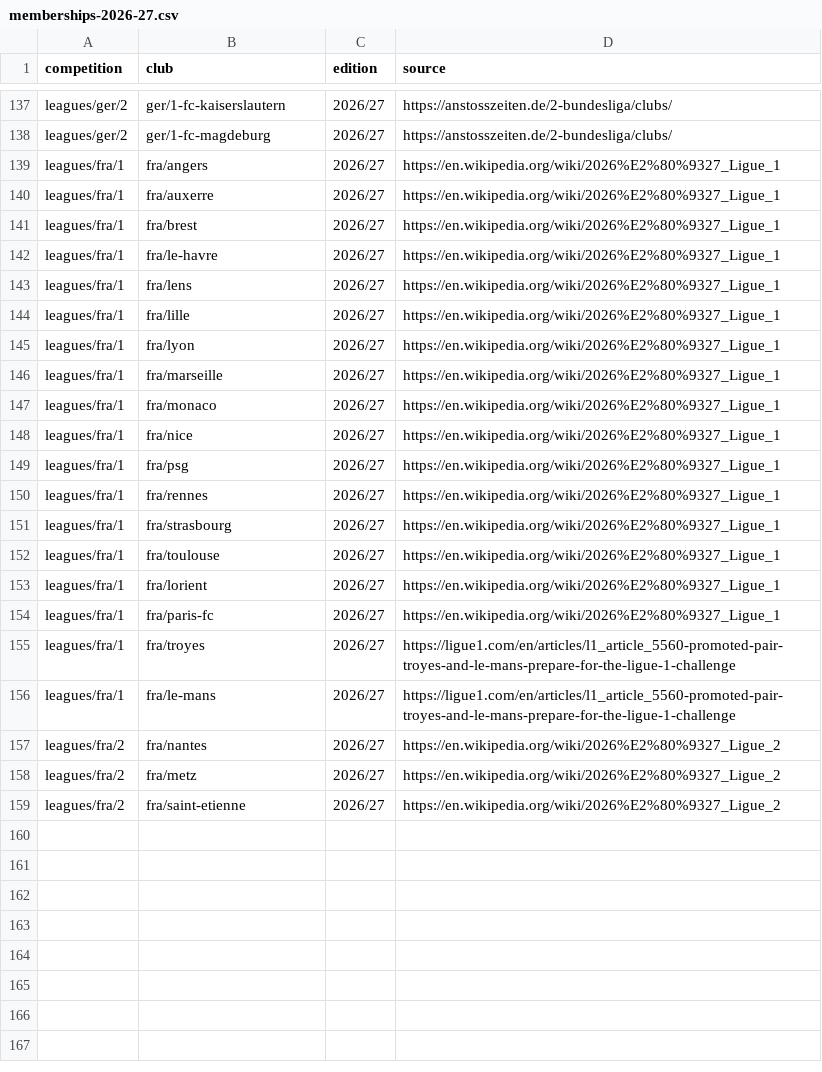
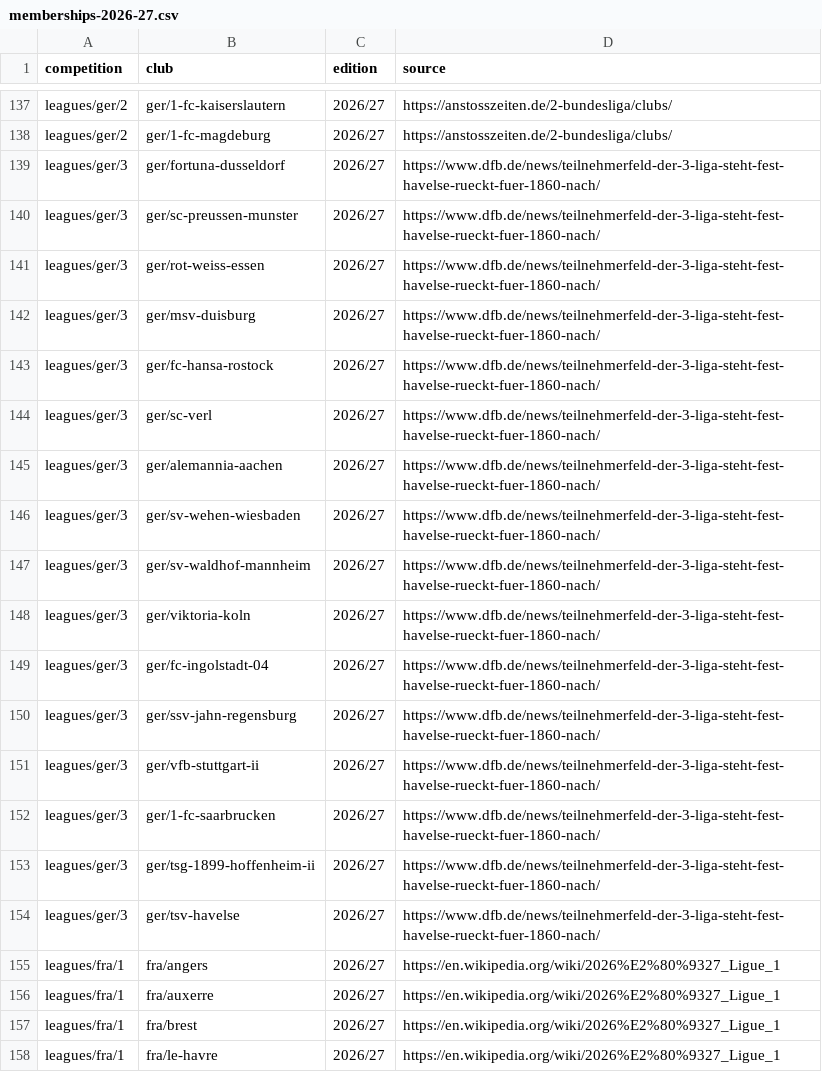
Before and after one commit to Andresilvadev-br/BRASFC, a CSV file: src/lib/data/world/2026/memberships-2026-27.csv, drawn as a sheet; only a part is shown, gaps mark what is left out; the shorter side is filled out with more unchanged rows; the diff names each change by its address in the sheet, - before the commit and + after, or states it on an @@ line.

Commit message:
Ativa a 3. Liga e sete supercopas para carreiras offline

```diff
--- a/src/lib/data/world/2026/memberships-2026-27.csv
+++ b/src/lib/data/world/2026/memberships-2026-27.csv
+row 139: leagues/ger/3 | ger/fortuna-dusseldorf | 2026/27 | https://www.dfb.de/news/teilnehmerfeld-der-3-liga-steht-fest-havelse-rueckt-fuer-1860-nach/
+row 140: leagues/ger/3 | ger/sc-preussen-munster | 2026/27 | https://www.dfb.de/news/teilnehmerfeld-der-3-liga-steht-fest-havelse-rueckt-fuer-1860-nach/
+row 141: leagues/ger/3 | ger/rot-weiss-essen | 2026/27 | https://www.dfb.de/news/teilnehmerfeld-der-3-liga-steht-fest-havelse-rueckt-fuer-1860-nach/
+row 142: leagues/ger/3 | ger/msv-duisburg | 2026/27 | https://www.dfb.de/news/teilnehmerfeld-der-3-liga-steht-fest-havelse-rueckt-fuer-1860-nach/
+row 143: leagues/ger/3 | ger/fc-hansa-rostock | 2026/27 | https://www.dfb.de/news/teilnehmerfeld-der-3-liga-steht-fest-havelse-rueckt-fuer-1860-nach/
+row 144: leagues/ger/3 | ger/sc-verl | 2026/27 | https://www.dfb.de/news/teilnehmerfeld-der-3-liga-steht-fest-havelse-rueckt-fuer-1860-nach/
+row 145: leagues/ger/3 | ger/alemannia-aachen | 2026/27 | https://www.dfb.de/news/teilnehmerfeld-der-3-liga-steht-fest-havelse-rueckt-fuer-1860-nach/
+row 146: leagues/ger/3 | ger/sv-wehen-wiesbaden | 2026/27 | https://www.dfb.de/news/teilnehmerfeld-der-3-liga-steht-fest-havelse-rueckt-fuer-1860-nach/
+row 147: leagues/ger/3 | ger/sv-waldhof-mannheim | 2026/27 | https://www.dfb.de/news/teilnehmerfeld-der-3-liga-steht-fest-havelse-rueckt-fuer-1860-nach/
+row 148: leagues/ger/3 | ger/viktoria-koln | 2026/27 | https://www.dfb.de/news/teilnehmerfeld-der-3-liga-steht-fest-havelse-rueckt-fuer-1860-nach/
+row 149: leagues/ger/3 | ger/fc-ingolstadt-04 | 2026/27 | https://www.dfb.de/news/teilnehmerfeld-der-3-liga-steht-fest-havelse-rueckt-fuer-1860-nach/
+row 150: leagues/ger/3 | ger/ssv-jahn-regensburg | 2026/27 | https://www.dfb.de/news/teilnehmerfeld-der-3-liga-steht-fest-havelse-rueckt-fuer-1860-nach/
+row 151: leagues/ger/3 | ger/vfb-stuttgart-ii | 2026/27 | https://www.dfb.de/news/teilnehmerfeld-der-3-liga-steht-fest-havelse-rueckt-fuer-1860-nach/
+row 152: leagues/ger/3 | ger/1-fc-saarbrucken | 2026/27 | https://www.dfb.de/news/teilnehmerfeld-der-3-liga-steht-fest-havelse-rueckt-fuer-1860-nach/
+row 153: leagues/ger/3 | ger/tsg-1899-hoffenheim-ii | 2026/27 | https://www.dfb.de/news/teilnehmerfeld-der-3-liga-steht-fest-havelse-rueckt-fuer-1860-nach/
+row 154: leagues/ger/3 | ger/tsv-havelse | 2026/27 | https://www.dfb.de/news/teilnehmerfeld-der-3-liga-steht-fest-havelse-rueckt-fuer-1860-nach/
```
Also changed, not shown: 22 other files.
